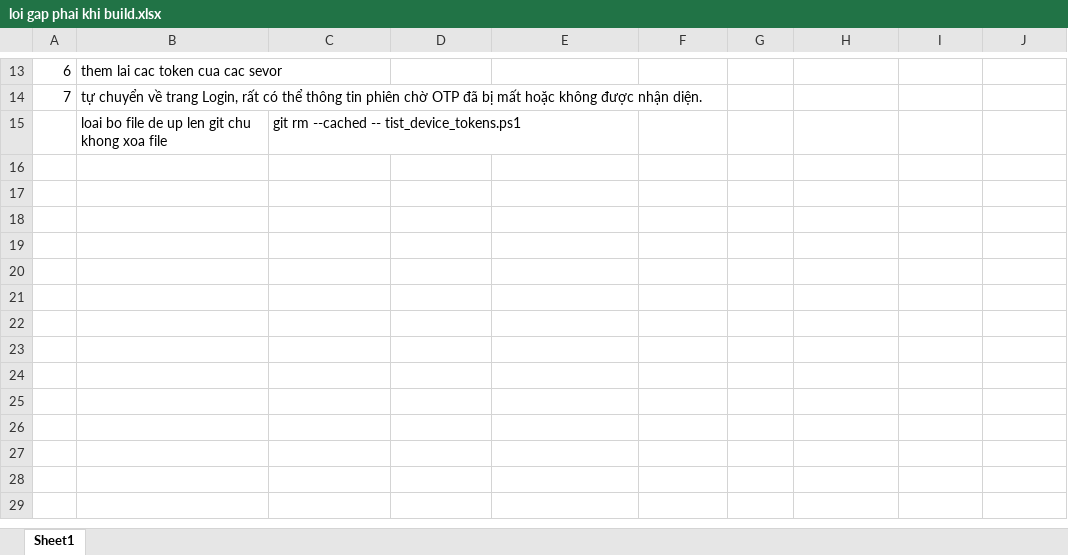
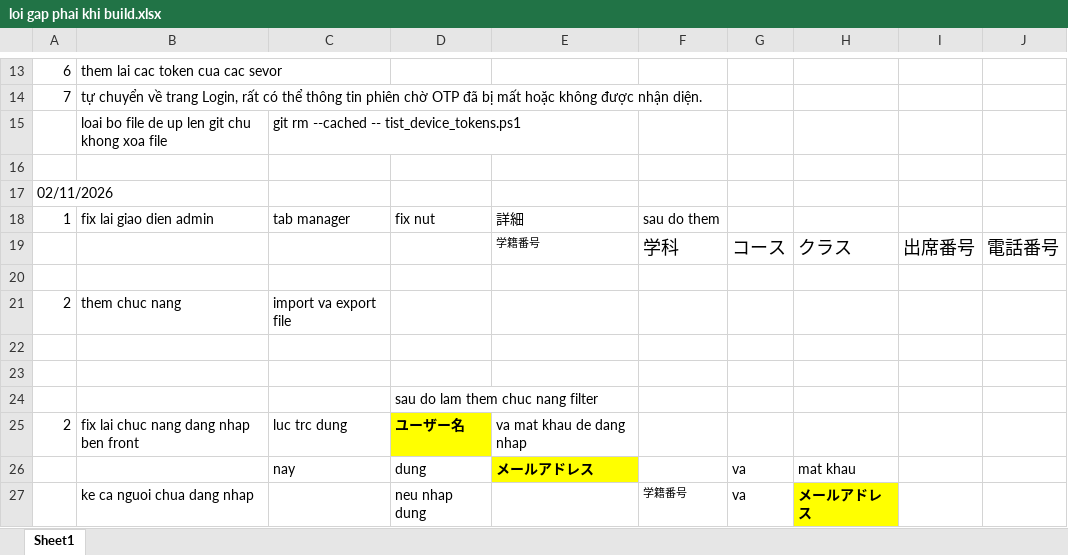
Before and after one commit to 2TA-Phat/key, an Excel workbook: loi gap phai khi build.xlsx, sheet Sheet1, drawn as a sheet; only a part is shown, gaps mark what is left out; values as stored, in another font and other column widths than the file's, no borders; the diff names each change by its address in the sheet, - before the commit and + after, or states it on an @@ line.

Commit message:
memo file excel

```diff
--- a/loi gap phai khi build.xlsx (sheet Sheet1)
+++ b/loi gap phai khi build.xlsx (sheet Sheet1)
+row 16: (empty)
+row 17: 02/11/2026
+row 18: 1 | fix lai giao dien admin | tab manager | fix nut | 詳細 | sau do them
+row 19:  |  |  |  | 学籍番号 | 学科 | コース | クラス | 出席番号 | 電話番号
+row 20: (empty)
+row 21: 2 | them chuc nang | import va export file
+row 22: (empty)
+row 23: (empty)
+row 24:  |  |  | sau do lam them chuc nang filter
+row 25: 2 | fix lai chuc nang dang nhap ben front | luc trc dung | ユーザー名 | va mat khau de dang nhap
+row 26:  |  | nay | dung | メールアドレス |  | va | mat khau
+row 27:  | ke ca nguoi chua dang nhap |  | neu nhap dung |  | 学籍番号 | va | メールアドレス
```
